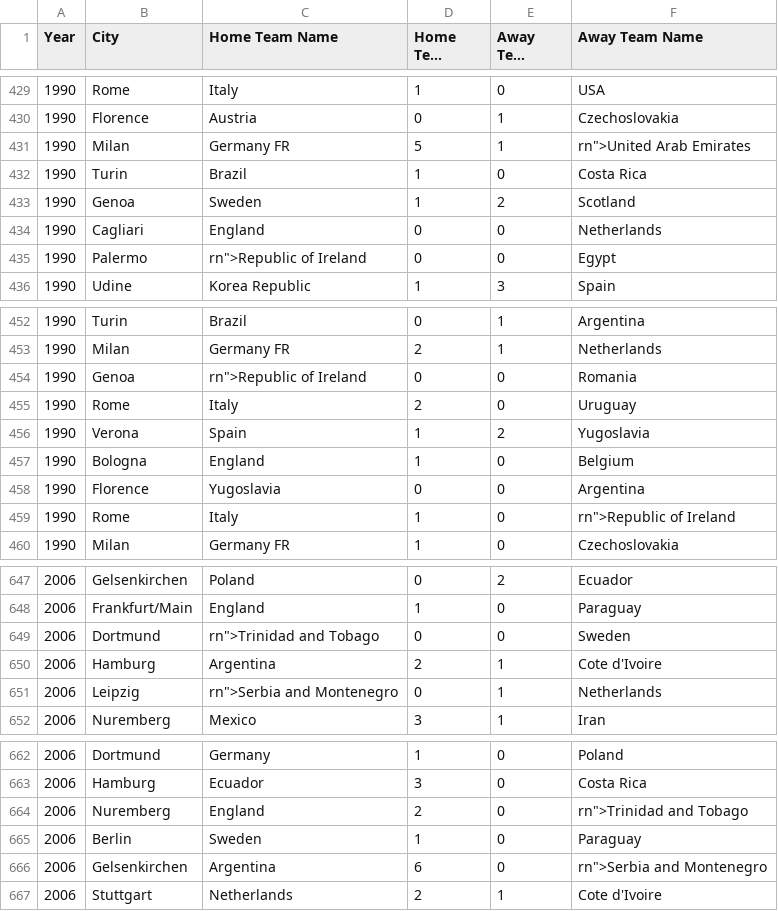
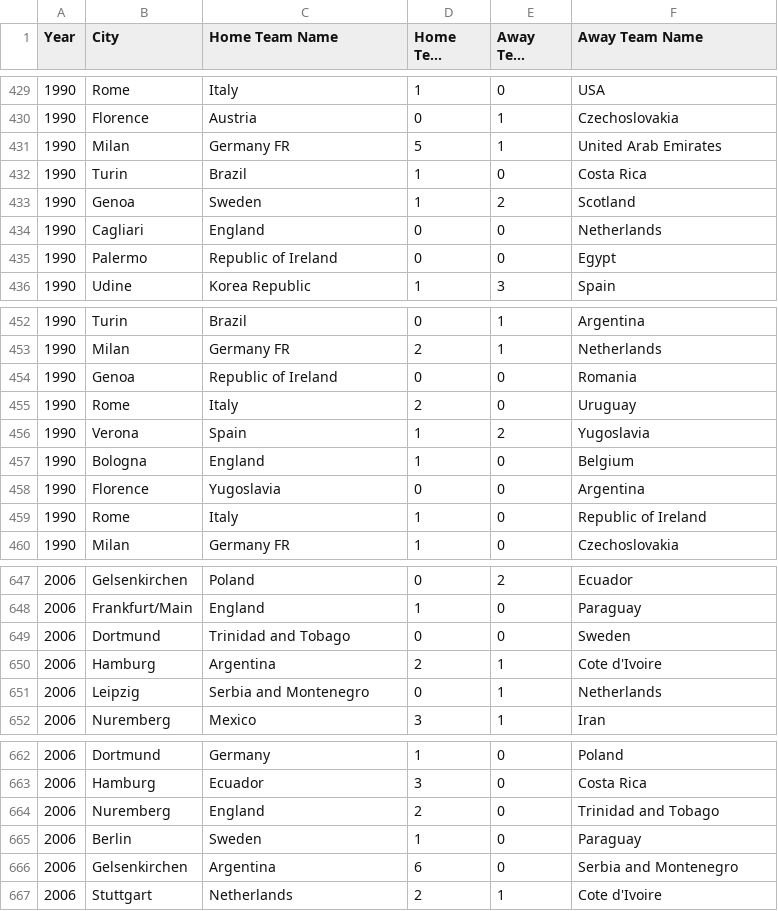
Before and after one commit to mariaact/AprendizajeAutomatico, a CSV file: data/WorldCupMatches1.csv, drawn as a sheet; only a part is shown, gaps mark what is left out; long unchanged cells end in …; the diff covers the shown part only.

Commit message:
data

```diff
--- a/data/WorldCupMatches1.csv
+++ b/data/WorldCupMatches1.csv
@@ -430,3 +430,3 @@
 1990;Florence ;Austria;0;1;Czechoslovakia
-1990;Milan ;Germany FR;5;1;"rn"">United Arab Emirates"
+1990;Milan ;Germany FR;5;1;United Arab Emirates
 1990;Turin ;Brazil;1;0;Costa Rica
@@ -434,3 +434,3 @@
 1990;Cagliari ;England;0;0;Netherlands
-1990;Palermo ;"rn"">Republic of Ireland";0;0;Egypt
+1990;Palermo ;Republic of Ireland;0;0;Egypt
 1990;Udine ;Korea Republic;1;3;Spain
@@ -453,3 +453,3 @@
 1990;Milan ;Germany FR;2;1;Netherlands
-1990;Genoa ;"rn"">Republic of Ireland";0;0;Romania
+1990;Genoa ;Republic of Ireland;0;0;Romania
 1990;Rome ;Italy;2;0;Uruguay
@@ -458,3 +458,3 @@
 1990;Florence ;Yugoslavia;0;0;Argentina
-1990;Rome ;Italy;1;0;"rn"">Republic of Ireland"
+1990;Rome ;Italy;1;0;Republic of Ireland
 1990;Milan ;Germany FR;1;0;Czechoslovakia
@@ -648,5 +648,5 @@
 2006;Frankfurt/Main ;England;1;0;Paraguay
-2006;Dortmund ;"rn"">Trinidad and Tobago";0;0;Sweden
+2006;Dortmund ;Trinidad and Tobago;0;0;Sweden
 2006;Hamburg ;Argentina;2;1;Cote d'Ivoire
-2006;Leipzig ;"rn"">Serbia and Montenegro";0;1;Netherlands
+2006;Leipzig ;Serbia and Montenegro;0;1;Netherlands
 2006;Nuremberg ;Mexico;3;1;Iran
@@ -663,5 +663,5 @@
 2006;Hamburg ;Ecuador;3;0;Costa Rica
-2006;Nuremberg ;England;2;0;"rn"">Trinidad and Tobago"
+2006;Nuremberg ;England;2;0;Trinidad and Tobago
 2006;Berlin ;Sweden;1;0;Paraguay
-2006;Gelsenkirchen ;Argentina;6;0;"rn"">Serbia and Montenegro"
+2006;Gelsenkirchen ;Argentina;6;0;Serbia and Montenegro
 2006;Stuttgart ;Netherlands;2;1;Cote d'Ivoire
```
Also changed, not shown: 20 edited cells elsewhere in this file, 1 other file.
